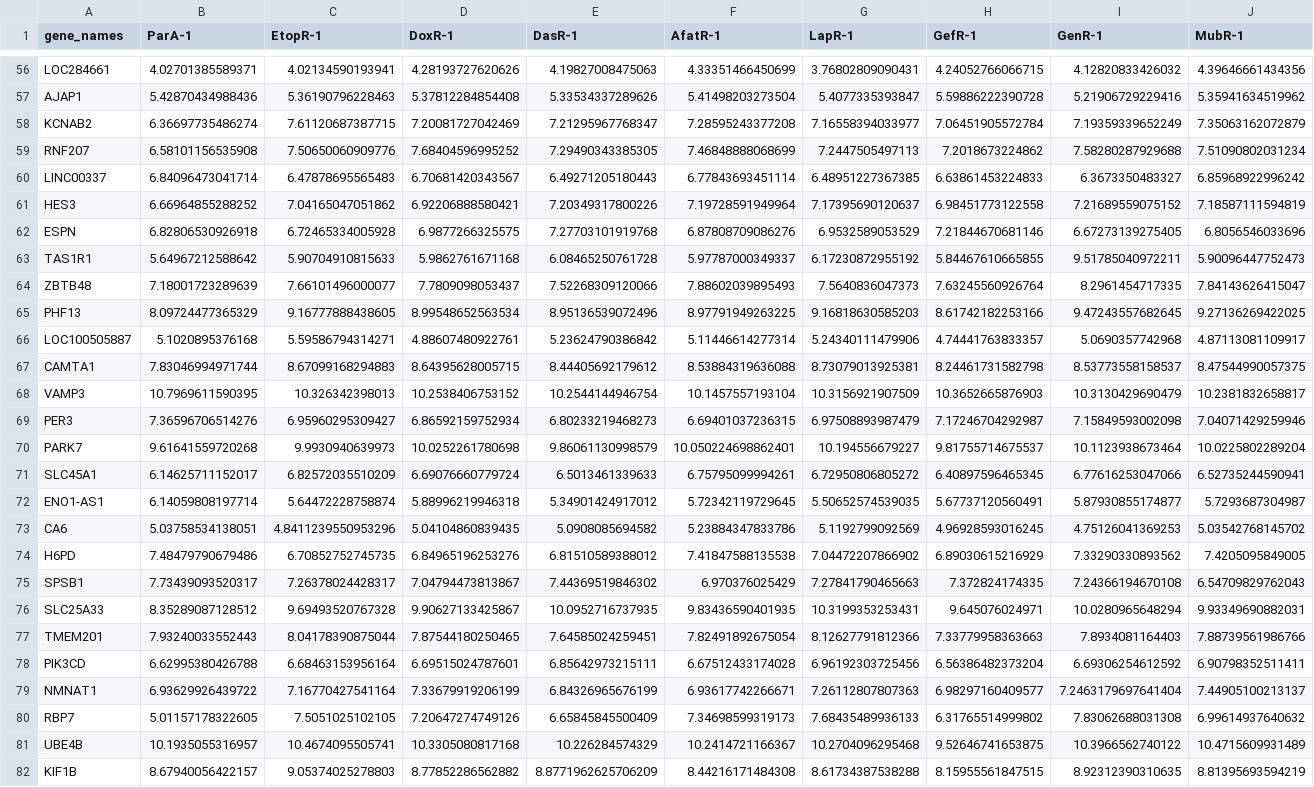
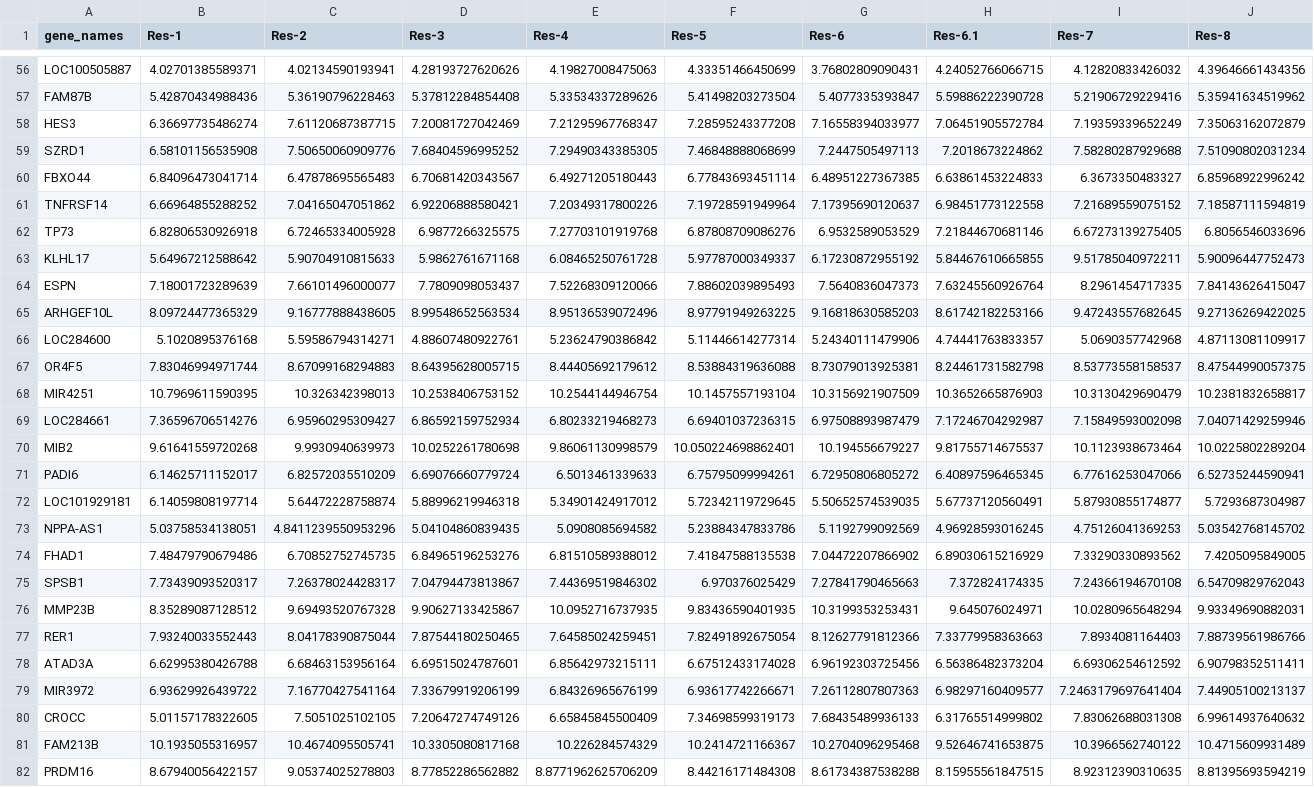
Before and after one commit to cammlab/Intro-to-R-for-Bench-Biologists, a CSV file: Processed_data/rna_matrix.csv, drawn as a sheet; only a part is shown, gaps mark what is left out; the diff covers the shown part only; the diff names each change by its address in the sheet, - before the commit and + after, or states it on an @@ line.

Commit message:
deidentifies the resistant lines and scrambles the gene names

```diff
--- a/Processed_data/rna_matrix.csv
+++ b/Processed_data/rna_matrix.csv
-B1: ParA-1
+B1: Res-1
-C1: EtopR-1
+C1: Res-2
-D1: DoxR-1
+D1: Res-3
-E1: DasR-1
+E1: Res-4
-F1: AfatR-1
+F1: Res-5
-G1: LapR-1
+G1: Res-6
-H1: GefR-1
+H1: Res-6.1
-I1: GenR-1
+I1: Res-7
-J1: MubR-1
+J1: Res-8
-A56 (gene_names): LOC284661
+A56 (gene_names): LOC100505887
-A57 (gene_names): AJAP1
+A57 (gene_names): FAM87B
-A58 (gene_names): KCNAB2
+A58 (gene_names): HES3
-A59 (gene_names): RNF207
+A59 (gene_names): SZRD1
-A60 (gene_names): LINC00337
+A60 (gene_names): FBXO44
-A61 (gene_names): HES3
+A61 (gene_names): TNFRSF14
-A62 (gene_names): ESPN
+A62 (gene_names): TP73
-A63 (gene_names): TAS1R1
+A63 (gene_names): KLHL17
-A64 (gene_names): ZBTB48
+A64 (gene_names): ESPN
-A65 (gene_names): PHF13
+A65 (gene_names): ARHGEF10L
-A66 (gene_names): LOC100505887
+A66 (gene_names): LOC284600
-A67 (gene_names): CAMTA1
+A67 (gene_names): OR4F5
-A68 (gene_names): VAMP3
+A68 (gene_names): MIR4251
-A69 (gene_names): PER3
+A69 (gene_names): LOC284661
-A70 (gene_names): PARK7
+A70 (gene_names): MIB2
-A71 (gene_names): SLC45A1
+A71 (gene_names): PADI6
-A72 (gene_names): ENO1-AS1
+A72 (gene_names): LOC101929181
-A73 (gene_names): CA6
+A73 (gene_names): NPPA-AS1
-A74 (gene_names): H6PD
+A74 (gene_names): FHAD1
-A76 (gene_names): SLC25A33
+A76 (gene_names): MMP23B
-A77 (gene_names): TMEM201
+A77 (gene_names): RER1
-A78 (gene_names): PIK3CD
+A78 (gene_names): ATAD3A
-A79 (gene_names): NMNAT1
+A79 (gene_names): MIR3972
-A80 (gene_names): RBP7
+A80 (gene_names): CROCC
-A81 (gene_names): UBE4B
+A81 (gene_names): FAM213B
-A82 (gene_names): KIF1B
+A82 (gene_names): PRDM16
```
Also changed, not shown: 125 edited cells elsewhere in this file.
